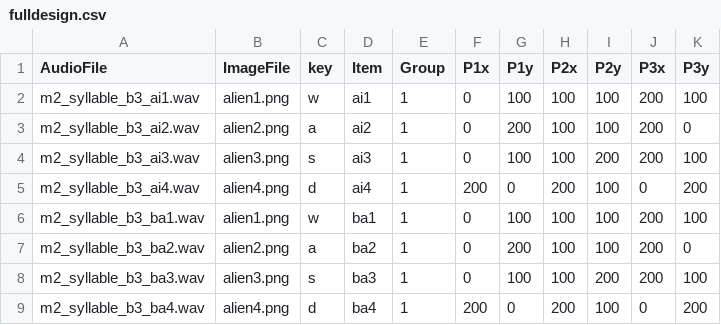
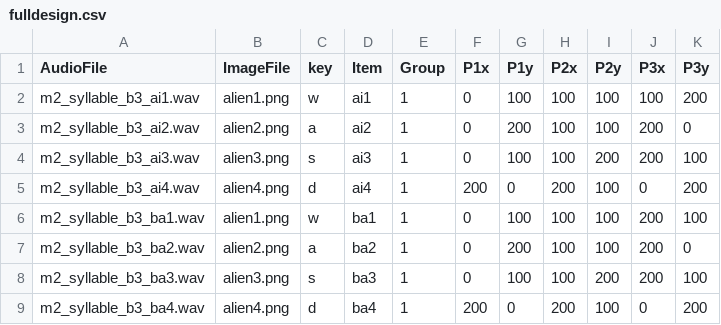
Before and after one commit to goldengua/TimedPictureSelection, a CSV file: chunk_includes/fulldesign.csv, drawn as a sheet.

Commit message:
Update fulldesign.csv

```diff
--- a/chunk_includes/fulldesign.csv
+++ b/chunk_includes/fulldesign.csv
@@ -1,3 +1,3 @@
 AudioFile,ImageFile,key,Item,Group,P1x,P1y,P2x,P2y,P3x,P3y
-m2_syllable_b3_ai1.wav, alien1.png,w,ai1,1, 0, 100, 100, 100, 200, 100
+m2_syllable_b3_ai1.wav, alien1.png,w,ai1,1, 0, 100, 100, 100, 100, 200
 m2_syllable_b3_ai2.wav, alien2.png,a,ai2,1, 0, 200, 100, 100, 200, 0
```
